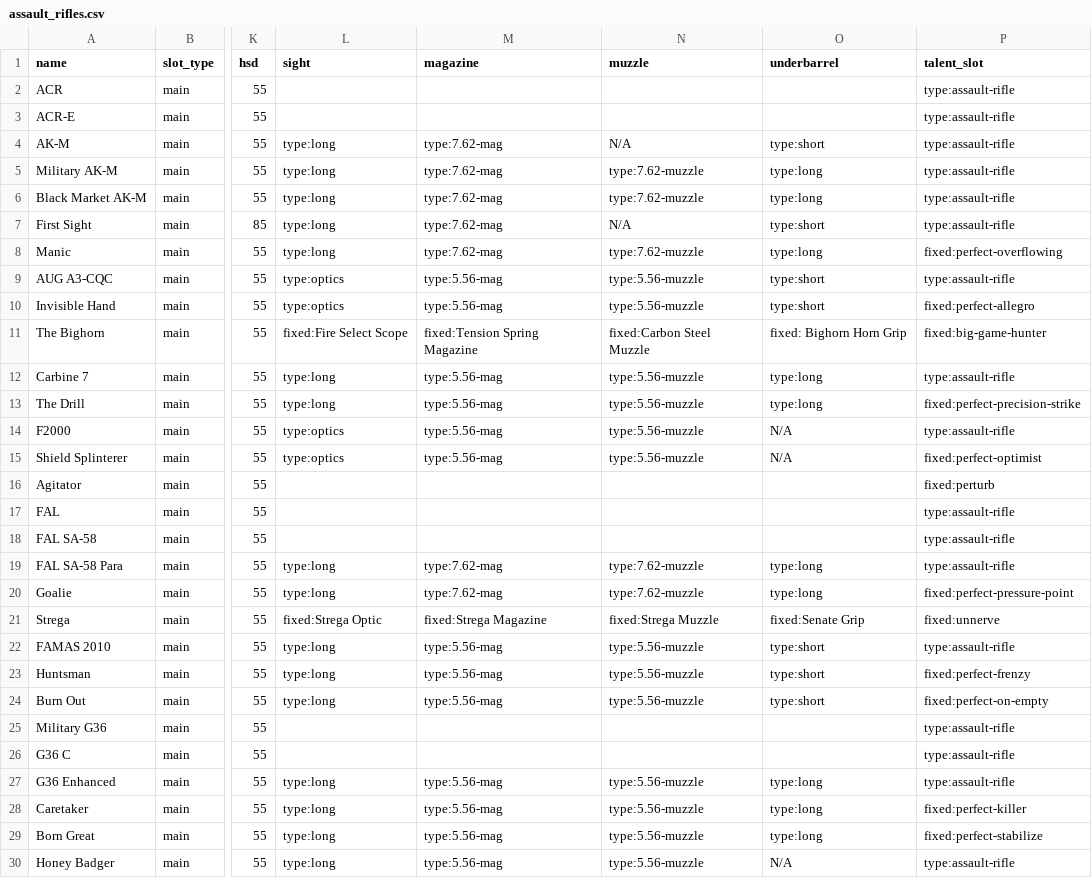
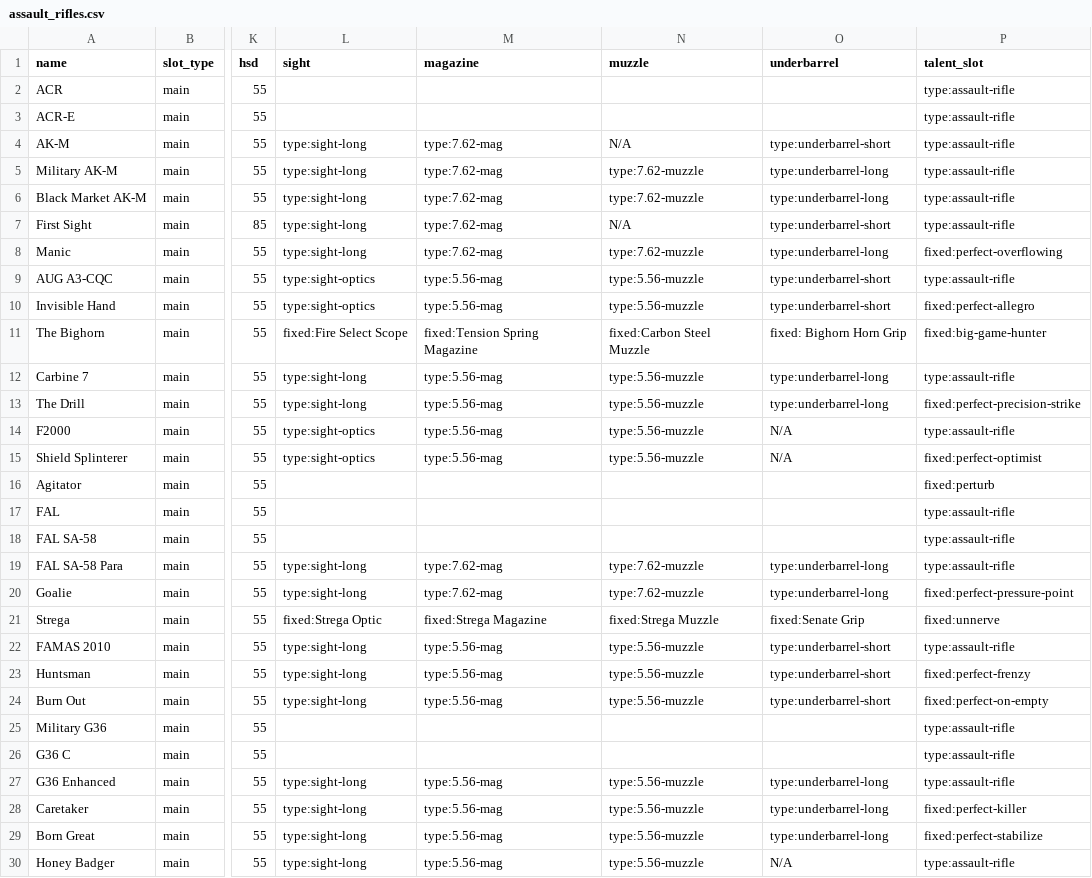
Before and after one commit to div2hub/data, a CSV file: assault_rifles.csv, drawn as a sheet; only a part is shown, gaps mark what is left out; the diff covers the shown part only; the diff names each change by its address in the sheet, - before the commit and + after, or states it on an @@ line.

Commit message:
Correct the syntax for mod types

```diff
--- a/assault_rifles.csv
+++ b/assault_rifles.csv
-L4:L8 (sight): type:long
+L4:L8 (sight): type:sight-long
-O4 (underbarrel): type:short
+O4 (underbarrel): type:underbarrel-short
-O5:O6 (underbarrel): type:long
+O5:O6 (underbarrel): type:underbarrel-long
-O7 (underbarrel): type:short
+O7 (underbarrel): type:underbarrel-short
-O8 (underbarrel): type:long
+O8 (underbarrel): type:underbarrel-long
-L9:L10 (sight): type:optics
+L9:L10 (sight): type:sight-optics
-O9:O10 (underbarrel): type:short
+O9:O10 (underbarrel): type:underbarrel-short
-L12:L13 (sight): type:long
+L12:L13 (sight): type:sight-long
-O12:O13 (underbarrel): type:long
+O12:O13 (underbarrel): type:underbarrel-long
-L14:L15 (sight): type:optics
+L14:L15 (sight): type:sight-optics
-L19:L20 (sight): type:long
+L19:L20 (sight): type:sight-long
-O19:O20 (underbarrel): type:long
+O19:O20 (underbarrel): type:underbarrel-long
-L22:L24 (sight): type:long
+L22:L24 (sight): type:sight-long
-O22:O24 (underbarrel): type:short
+O22:O24 (underbarrel): type:underbarrel-short
-L27:L30 (sight): type:long
+L27:L30 (sight): type:sight-long
-O27:O29 (underbarrel): type:long
+O27:O29 (underbarrel): type:underbarrel-long
```
Also changed, not shown: 25 edited cells elsewhere in this file, lmgs.csv.
